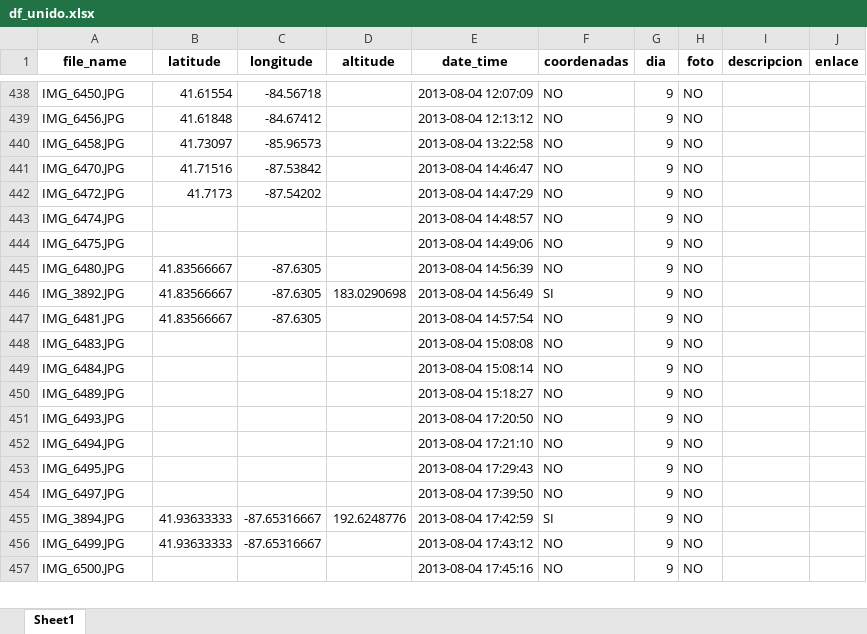
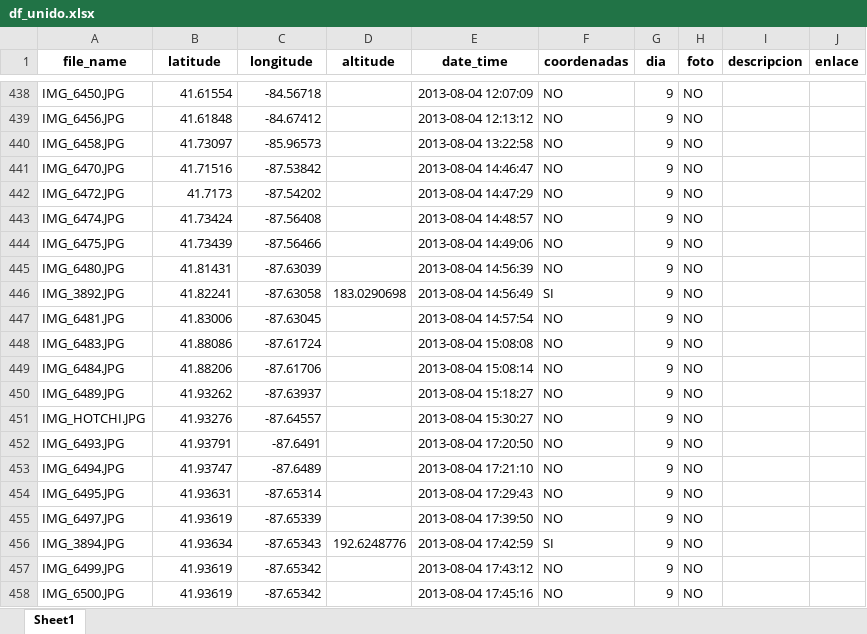
Before and after one commit to RubenMaestre/viaje_usa, an Excel workbook: data/df_unido.xlsx, sheet Sheet1, drawn as a sheet; only a part is shown, gaps mark what is left out; values as stored, in another font and other column widths than the file's, no borders; addresses are those after the commit; the diff covers the shown part only; the diff names each change by its address in the sheet, - before the commit and + after, or states it on an @@ line.

```diff
--- a/data/df_unido.xlsx (sheet Sheet1)
+++ b/data/df_unido.xlsx (sheet Sheet1)
-B443 (latitude): (empty)
+B443 (latitude): 41.73424
-C443 (longitude): (empty)
+C443 (longitude): -87.56408
-B444 (latitude): (empty)
+B444 (latitude): 41.73439
-C444 (longitude): (empty)
+C444 (longitude): -87.56466
-B445 (latitude): 41.83566667
+B445 (latitude): 41.81431
-C445 (longitude): -87.6305
+C445 (longitude): -87.63039
-B446 (latitude): 41.83566667
+B446 (latitude): 41.82241
-C446 (longitude): -87.6305
+C446 (longitude): -87.63058
-B447 (latitude): 41.83566667
+B447 (latitude): 41.83006
-C447 (longitude): -87.6305
+C447 (longitude): -87.63045
-B448 (latitude): (empty)
+B448 (latitude): 41.88086
-C448 (longitude): (empty)
+C448 (longitude): -87.61724
-B449 (latitude): (empty)
+B449 (latitude): 41.88206
-C449 (longitude): (empty)
+C449 (longitude): -87.61706
-B450 (latitude): (empty)
+B450 (latitude): 41.93262
-C450 (longitude): (empty)
+C450 (longitude): -87.63937
+row 451: IMG_HOTCHI.JPG | 41.93276 | -87.64557 |  | 2013-08-04 15:30:27 | NO | 9 | NO
-B452 (latitude): (empty)
+B452 (latitude): 41.93791
-C452 (longitude): (empty)
+C452 (longitude): -87.6491
-B453 (latitude): (empty)
+B453 (latitude): 41.93747
-C453 (longitude): (empty)
+C453 (longitude): -87.6489
-B454 (latitude): (empty)
+B454 (latitude): 41.93631
-C454 (longitude): (empty)
+C454 (longitude): -87.65314
-B455 (latitude): (empty)
+B455 (latitude): 41.93619
-C455 (longitude): (empty)
+C455 (longitude): -87.65339
-B456 (latitude): 41.93633333
+B456 (latitude): 41.93634
-C456 (longitude): -87.65316667
+C456 (longitude): -87.65343
-B457 (latitude): 41.93633333
+B457 (latitude): 41.93619
-C457 (longitude): -87.65316667
+C457 (longitude): -87.65342
-B458 (latitude): (empty)
+B458 (latitude): 41.93619
-C458 (longitude): (empty)
+C458 (longitude): -87.65342
```
Also changed, not shown: 1 added row and 104 edited cells elsewhere in this sheet, 3 other files.
